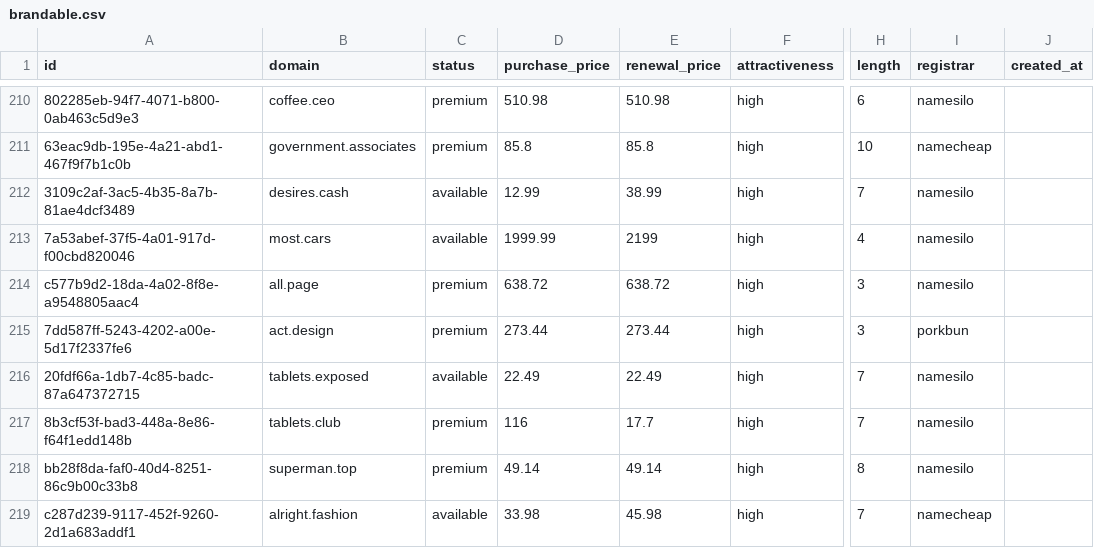
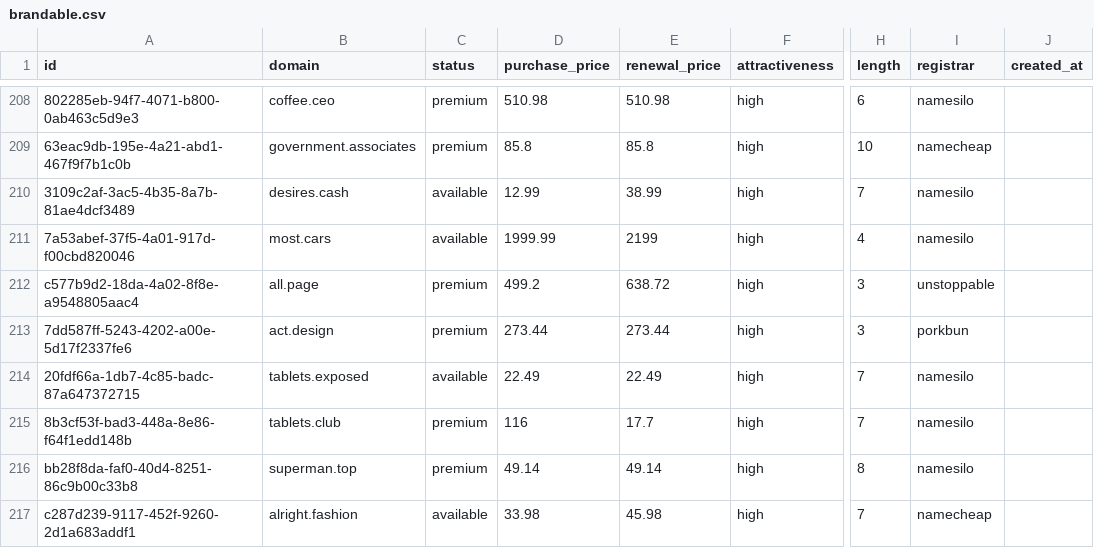
Before and after one commit to UniqueDomains/brandable-oneword-domains, a CSV file: brandable.csv, drawn as a sheet; only a part is shown, gaps mark what is left out; addresses are those after the commit; the diff covers the shown part only; the diff names each change by its address in the sheet, - before the commit and + after, or states it on an @@ line.

```diff
--- a/brandable.csv
+++ b/brandable.csv
-D212 (purchase_price): 638.72
+D212 (purchase_price): 499.2
-I212 (registrar): namesilo
+I212 (registrar): unstoppable
```
Also changed, not shown: 3 added rows, 3 removed rows and 3 edited cells elsewhere in this file, 1 other file.
